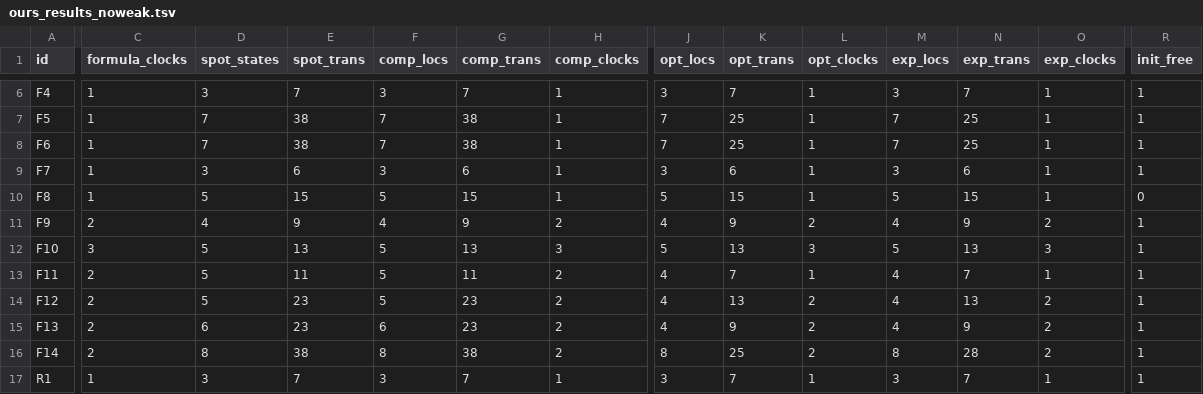
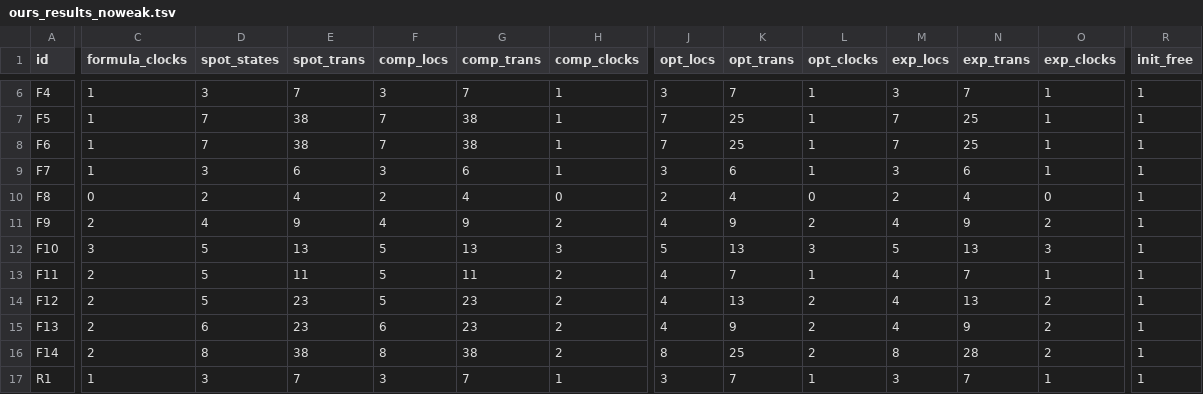
Before and after one commit to efares1/MTL2BA, a TSV file: evaluation/ours_results_noweak.tsv, drawn as a sheet; only a part is shown, gaps mark what is left out; the diff covers the shown part only; the diff names each change by its address in the sheet, - before the commit and + after, or states it on an @@ line.

```diff
--- a/evaluation/ours_results_noweak.tsv
+++ b/evaluation/ours_results_noweak.tsv
-C10 (formula_clocks): 1
+C10 (formula_clocks): 0
-D10 (spot_states): 5
+D10 (spot_states): 2
-E10 (spot_trans): 15
+E10 (spot_trans): 4
-F10 (comp_locs): 5
+F10 (comp_locs): 2
-G10 (comp_trans): 15
+G10 (comp_trans): 4
-H10 (comp_clocks): 1
+H10 (comp_clocks): 0
-J10 (opt_locs): 5
+J10 (opt_locs): 2
-K10 (opt_trans): 15
+K10 (opt_trans): 4
-L10 (opt_clocks): 1
+L10 (opt_clocks): 0
-M10 (exp_locs): 5
+M10 (exp_locs): 2
-N10 (exp_trans): 15
+N10 (exp_trans): 4
-O10 (exp_clocks): 1
+O10 (exp_clocks): 0
-R10 (init_free): 0
+R10 (init_free): 1
```
Also changed, not shown: 7 edited cells elsewhere in this file, evaluation/ours_results.tsv, evaluation/ours_runs.tsv, 23 other files.
